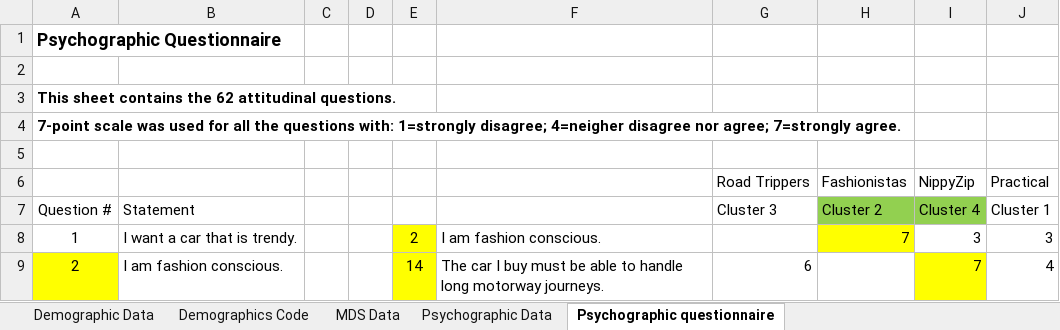
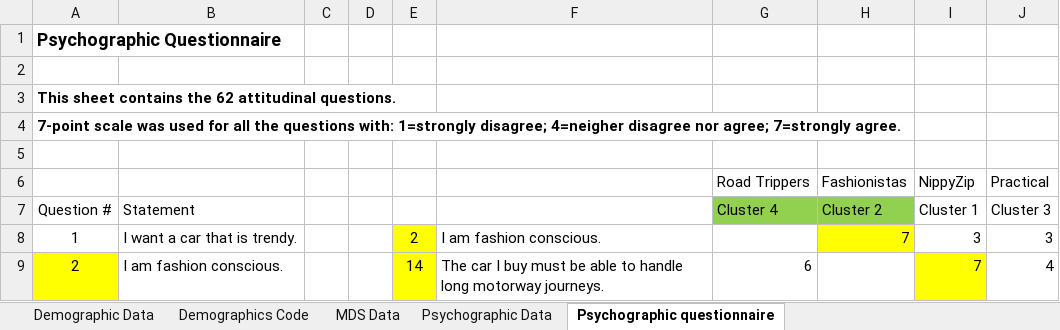
Before and after one commit to Oldyeller89/M_A_HW_Git, an Excel workbook: Assignment1/FordKaData_dl.xlsx, sheet Psychographic questionnaire, drawn as a sheet; only a part is shown; values as stored, in another font and other column widths than the file's, no borders; the diff names each change by its address in the sheet, - before the commit and + after, or states it on an @@ line.

```diff
--- a/Assignment1/FordKaData_dl.xlsx (sheet Psychographic questionnaire)
+++ b/Assignment1/FordKaData_dl.xlsx (sheet Psychographic questionnaire)
-G7 (Road Trippers): Cluster 3
+G7 (Road Trippers): Cluster 4
-G7 fill: none
+G7 fill: #92D050
-I7 (NippyZip): Cluster 4
+I7 (NippyZip): Cluster 1
-I7 fill: #92D050
+I7 fill: none
-J7 (Practical): Cluster 1
+J7 (Practical): Cluster 3
```
Also changed, not shown: 3 other files.
